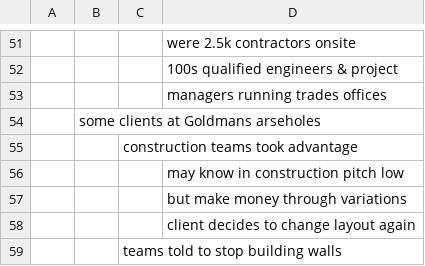
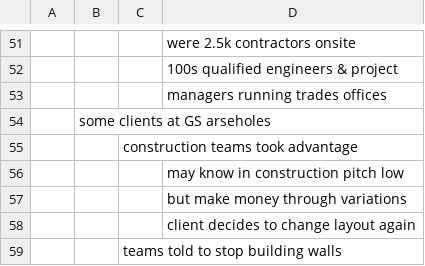
Before and after one commit to birdlab-tech/modular-speaking, a CSV file: ModularSpeaking3.csv, drawn as a sheet; only a part is shown, gaps mark what is left out; the diff covers the shown part only.

```diff
--- a/ModularSpeaking3.csv
+++ b/ModularSpeaking3.csv
@@ -53,3 +53,3 @@
 ,,,managers running trades offices
-,some clients at Goldmans arseholes,,
+,some clients at GS arseholes,,
 ,,construction teams took advantage,
```
Also changed, not shown: 19 added rows and 3 edited cells elsewhere in this file.
